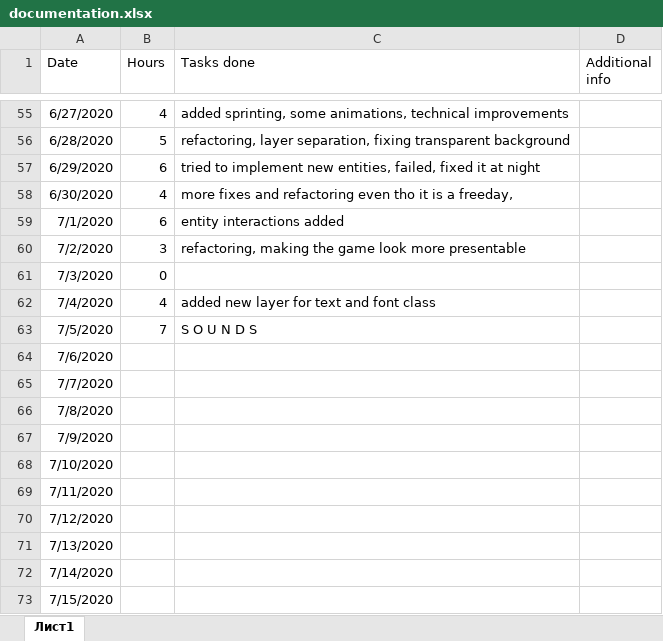
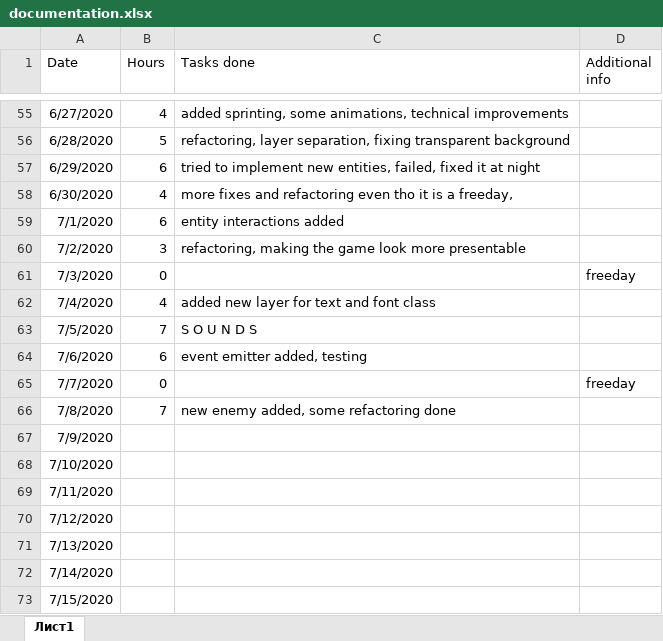
Before and after one commit to Dmitrii-Weaver/SummerProject2020DmitriiWeaver, an Excel workbook: documentation.xlsx, sheet Лист1, drawn as a sheet; only a part is shown, gaps mark what is left out; values as stored, in another font and other column widths than the file's, no borders; the diff names each change by its address in the sheet, - before the commit and + after, or states it on an @@ line.

Commit message:
new enemy added

```diff
--- a/documentation.xlsx (sheet Лист1)
+++ b/documentation.xlsx (sheet Лист1)
-D61 (Additional info): (empty)
+D61 (Additional info): freeday
-B64 (Hours): (empty)
+B64 (Hours): 6
-C64 (Tasks done): (empty)
+C64 (Tasks done): event emitter added, testing
-B65 (Hours): (empty)
+B65 (Hours): 0
-D65 (Additional info): (empty)
+D65 (Additional info): freeday
-B66 (Hours): (empty)
+B66 (Hours): 7
-C66 (Tasks done): (empty)
+C66 (Tasks done): new enemy added, some refactoring done
```
Also changed, not shown: 14 other files.
